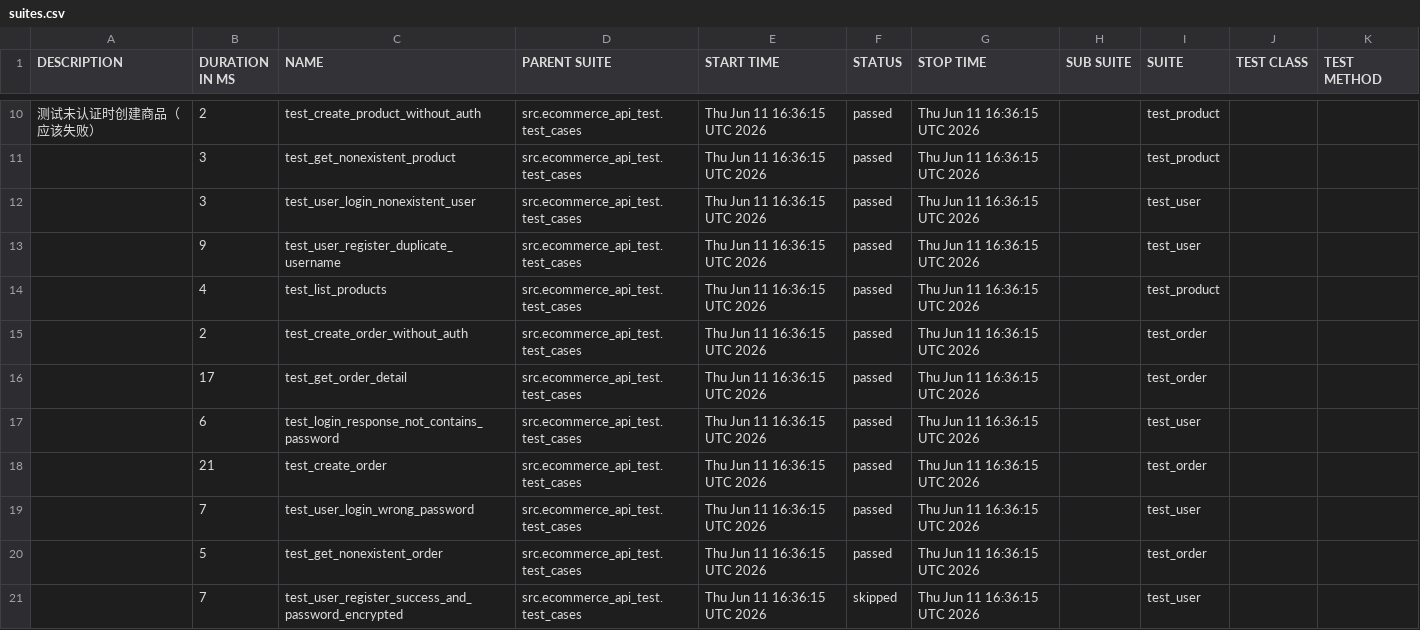
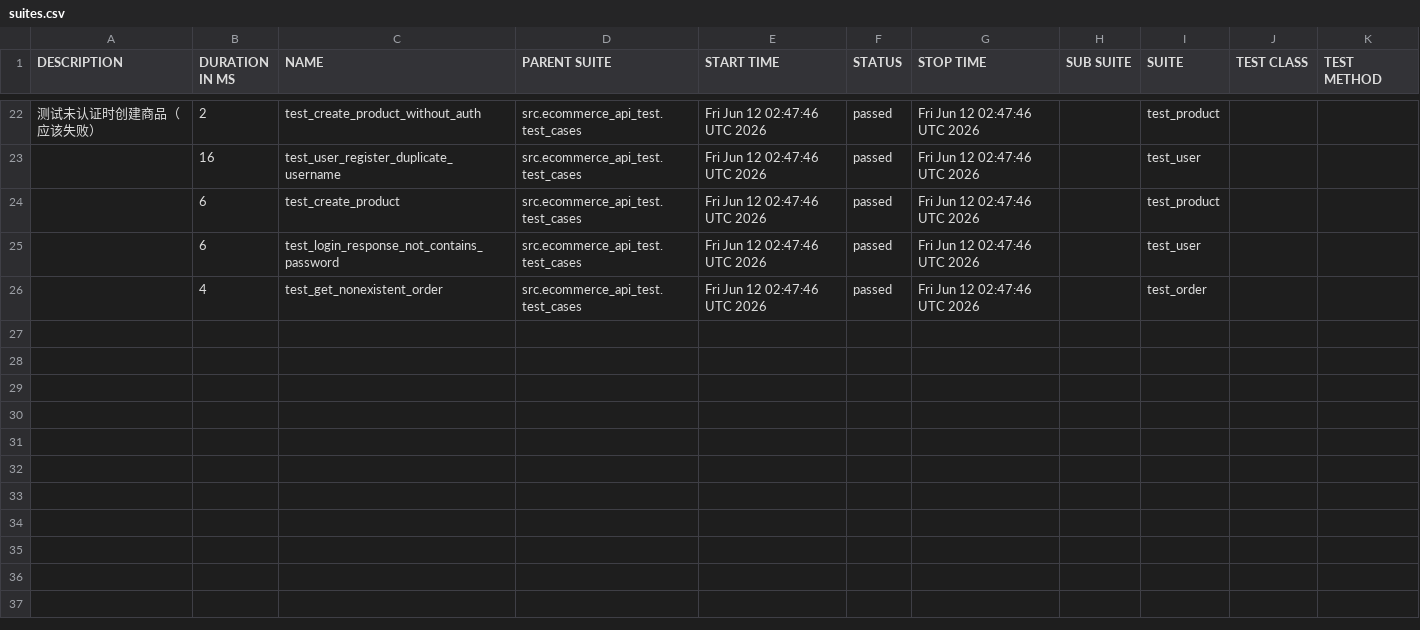
Before and after one commit to FelixDI/python-auto-test-study, a CSV file: api-allure-report/data/suites.csv, drawn as a sheet; only a part is shown, gaps mark what is left out; the diff covers the shown part only.

```diff
--- a/api-allure-report/data/suites.csv
+++ b/api-allure-report/data/suites.csv
@@ -10,12 +22,5 @@
-"测试未认证时创建商品（应该失败）","2","test_create_product_without_auth","src.ecommerce_api_test.test_cases","Thu Jun 11 16:36:15 UTC 2026","passed","Thu Jun 11 16:36:15 UTC 2026","","test_product","",""
-"","3","test_get_nonexistent_product","src.ecommerce_api_test.test_cases","Thu Jun 11 16:36:15 UTC 2026","passed","Thu Jun 11 16:36:15 UTC 2026","","test_product","",""
-"","3","test_user_login_nonexistent_user","src.ecommerce_api_test.test_cases","Thu Jun 11 16:36:15 UTC 2026","passed","Thu Jun 11 16:36:15 UTC 2026","","test_user","",""
-"","9","test_user_register_duplicate_username","src.ecommerce_api_test.test_cases","Thu Jun 11 16:36:15 UTC 2026","passed","Thu Jun 11 16:36:15 UTC 2026","","test_user","",""
-"","4","test_list_products","src.ecommerce_api_test.test_cases","Thu Jun 11 16:36:15 UTC 2026","passed","Thu Jun 11 16:36:15 UTC 2026","","test_product","",""
-"","2","test_create_order_without_auth","src.ecommerce_api_test.test_cases","Thu Jun 11 16:36:15 UTC 2026","passed","Thu Jun 11 16:36:15 UTC 2026","","test_order","",""
-"","17","test_get_order_detail","src.ecommerce_api_test.test_cases","Thu Jun 11 16:36:15 UTC 2026","passed","Thu Jun 11 16:36:15 UTC 2026","","test_order","",""
-"","6","test_login_response_not_contains_password","src.ecommerce_api_test.test_cases","Thu Jun 11 16:36:15 UTC 2026","passed","Thu Jun 11 16:36:15 UTC 2026","","test_user","",""
-"","21","test_create_order","src.ecommerce_api_test.test_cases","Thu Jun 11 16:36:15 UTC 2026","passed","Thu Jun 11 16:36:15 UTC 2026","","test_order","",""
-"","7","test_user_login_wrong_password","src.ecommerce_api_test.test_cases","Thu Jun 11 16:36:15 UTC 2026","passed","Thu Jun 11 16:36:15 UTC 2026","","test_user","",""
-"","5","test_get_nonexistent_order","src.ecommerce_api_test.test_cases","Thu Jun 11 16:36:15 UTC 2026","passed","Thu Jun 11 16:36:15 UTC 2026","","test_order","",""
-"","7","test_user_register_success_and_password_encrypted","src.ecommerce_api_test.test_cases","Thu Jun 11 16:36:15 UTC 2026","skipped","Thu Jun 11 16:36:15 UTC 2026","","test_user","",""
+"测试未认证时创建商品（应该失败）","2","test_create_product_without_auth","src.ecommerce_api_test.test_cases","Fri Jun 12 02:47:46 UTC 2026","passed","Fri Jun 12 02:47:46 UTC 2026","","test_product","",""
+"","16","test_user_register_duplicate_username","src.ecommerce_api_test.test_cases","Fri Jun 12 02:47:46 UTC 2026","passed","Fri Jun 12 02:47:46 UTC 2026","","test_user","",""
+"","6","test_create_product","src.ecommerce_api_test.test_cases","Fri Jun 12 02:47:46 UTC 2026","passed","Fri Jun 12 02:47:46 UTC 2026","","test_product","",""
+"","6","test_login_response_not_contains_password","src.ecommerce_api_test.test_cases","Fri Jun 12 02:47:46 UTC 2026","passed","Fri Jun 12 02:47:46 UTC 2026","","test_user","",""
+"","4","test_get_nonexistent_order","src.ecommerce_api_test.test_cases","Fri Jun 12 02:47:46 UTC 2026","passed","Fri Jun 12 02:47:46 UTC 2026","","test_order","",""
```
Also changed, not shown: 14 added rows, 2 removed rows and 15 edited cells elsewhere in this file, 56 other files.
